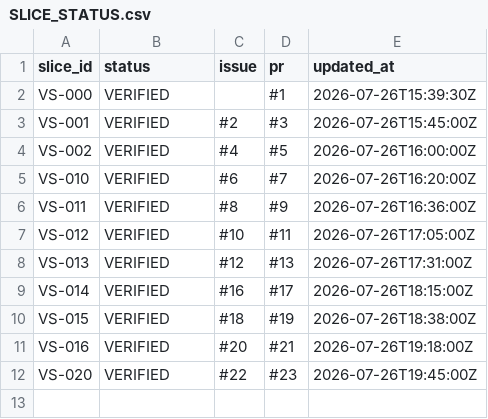
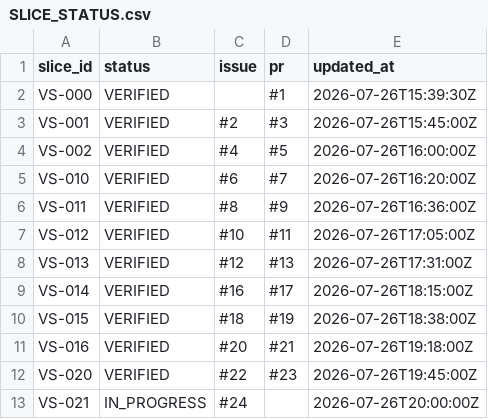
Before and after one commit to asenbanskaliev/AutopilotEditorial, a CSV file: docs/execution/SLICE_STATUS.csv, drawn as a sheet.

Commit message:
chore(VS-021): start canonical slice

```diff
--- a/docs/execution/SLICE_STATUS.csv
+++ b/docs/execution/SLICE_STATUS.csv
@@ -12 +12,2 @@ VS-016;VERIFIED;#20;#21;2026-07-26T19:18:00Z
 VS-020;VERIFIED;#22;#23;2026-07-26T19:45:00Z
+VS-021;IN_PROGRESS;#24;;2026-07-26T20:00:00Z
```
